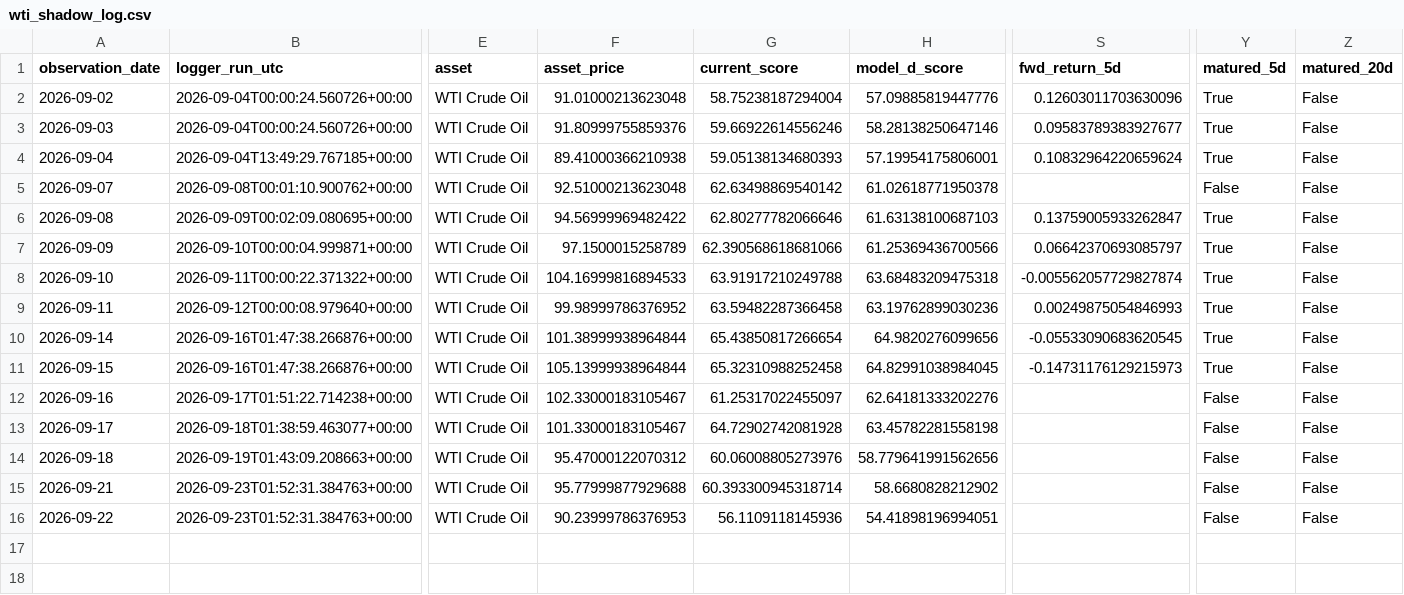
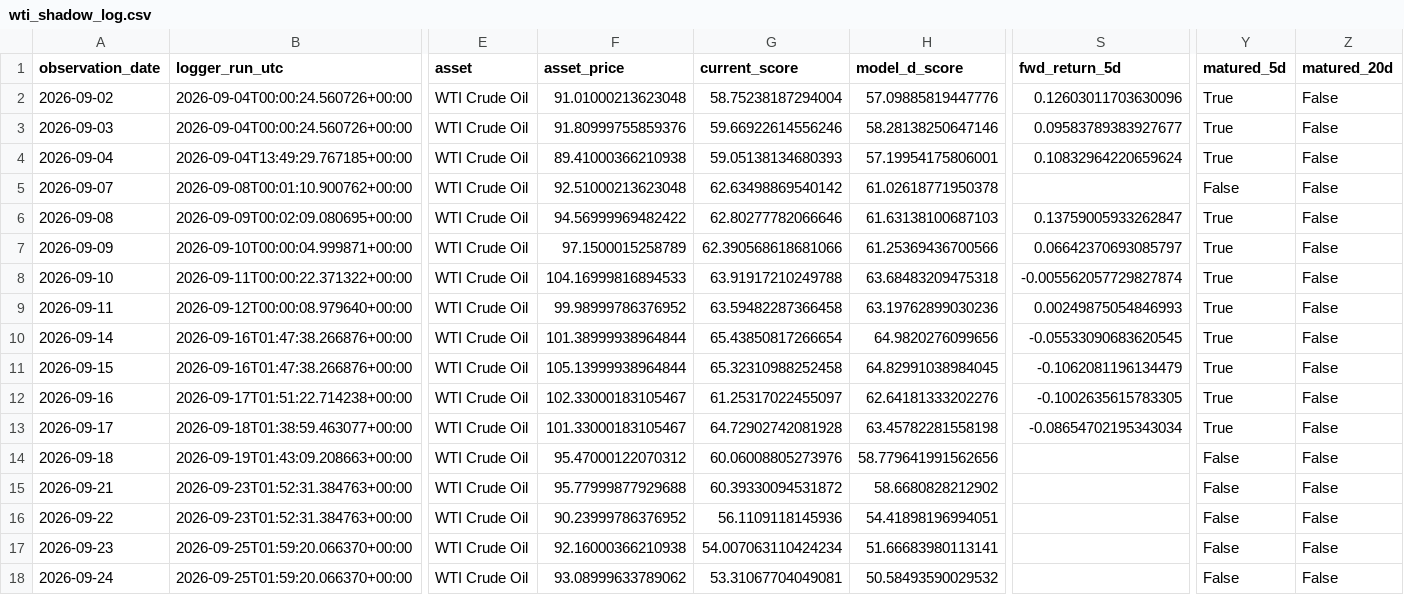
Before and after one commit to bolzp85-gif/regime_backtest, a CSV file: shadow_logs/wti_shadow_log.csv, drawn as a sheet; only a part is shown, gaps mark what is left out; rows hold the shown columns only; the diff names each change by its address in the sheet, - before the commit and + after, or states it on an @@ line.

```diff
--- a/shadow_logs/wti_shadow_log.csv
+++ b/shadow_logs/wti_shadow_log.csv
-S11 (fwd_return_5d): -0.14731176129215973
+S11 (fwd_return_5d): -0.1062081196134479
-S12 (fwd_return_5d): (empty)
+S12 (fwd_return_5d): -0.1002635615783305
-Y12:Y13 (matured_5d): False
+Y12:Y13 (matured_5d): True
-S13 (fwd_return_5d): (empty)
+S13 (fwd_return_5d): -0.08654702195343034
-G15 (current_score): 60.393300945318714
+G15 (current_score): 60.39330094531872
-F16 (asset_price): 90.23999786376953
+F16 (asset_price): 90.23999786376952
+row 17: 2026-09-23 | 2026-09-25T01:59:20.066370+00:00 | WTI Crude Oil | 92.16000366210938 | 54.007063110424234 | 51.66683980113141 |  | False | False
+row 18: 2026-09-24 | 2026-09-25T01:59:20.066370+00:00 | WTI Crude Oil | 93.08999633789062 | 53.31067704049081 | 50.58493590029532 |  | False | False
```
Also changed, not shown: shadow_logs/wti_shadow_evaluation_history.csv, shadow_logs/wti_shadow_evaluation_summary.csv, 4 other files.
